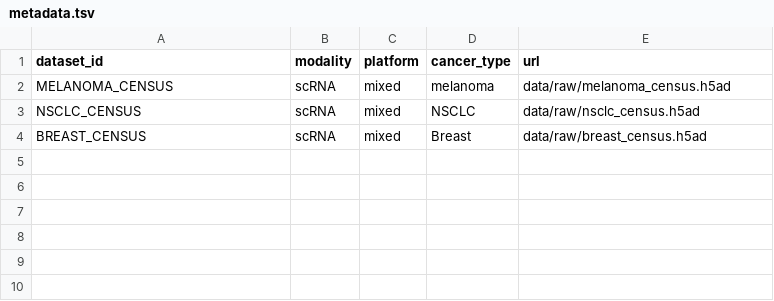
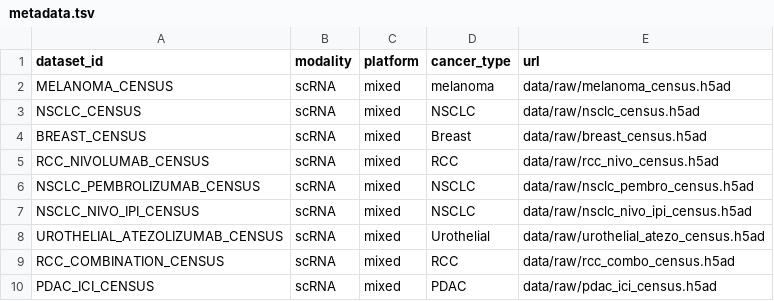
Before and after one commit to jameshyojaelee/scImmuneATLAS, a TSV file: data/external/metadata.tsv, drawn as a sheet.

```diff
--- a/data/external/metadata.tsv
+++ b/data/external/metadata.tsv
@@ -4 +4,7 @@ NSCLC_CENSUS	scRNA	mixed	NSCLC	data/raw/nsclc_census.h5ad
 BREAST_CENSUS	scRNA	mixed	Breast	data/raw/breast_census.h5ad
+RCC_NIVOLUMAB_CENSUS	scRNA	mixed	RCC	data/raw/rcc_nivo_census.h5ad
+NSCLC_PEMBROLIZUMAB_CENSUS	scRNA	mixed	NSCLC	data/raw/nsclc_pembro_census.h5ad
+NSCLC_NIVO_IPI_CENSUS	scRNA	mixed	NSCLC	data/raw/nsclc_nivo_ipi_census.h5ad
+UROTHELIAL_ATEZOLIZUMAB_CENSUS	scRNA	mixed	Urothelial	data/raw/urothelial_atezo_census.h5ad
+RCC_COMBINATION_CENSUS	scRNA	mixed	RCC	data/raw/rcc_combo_census.h5ad
+PDAC_ICI_CENSUS	scRNA	mixed	PDAC	data/raw/pdac_ici_census.h5ad
```
Also changed, not shown: 16 other files.
